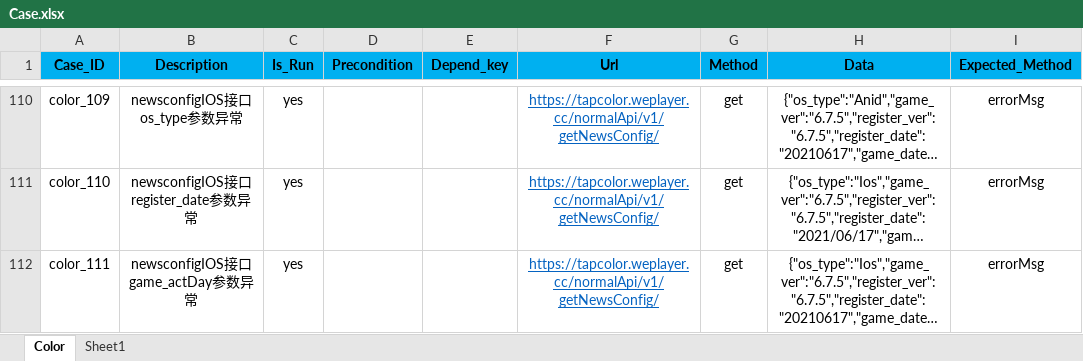
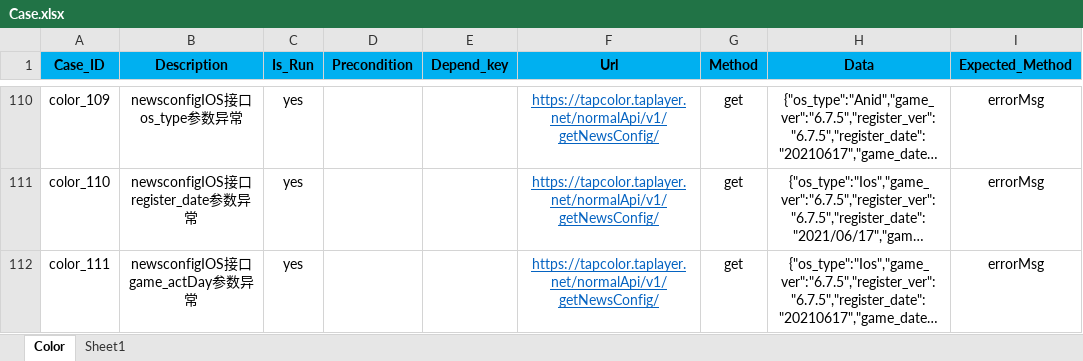
Before and after one commit to Tbacode/ToolSuit, an Excel workbook: ColorInterfaceRefactor/Case/Case.xlsx, sheet Color, drawn as a sheet; only a part is shown, gaps mark what is left out; long unchanged cells end in …; values as stored, in another font and other column widths than the file's, no borders; the diff covers the shown part only; the diff names each change by its address in the sheet, - before the commit and + after, or states it on an @@ line.

```diff
--- a/ColorInterfaceRefactor/Case/Case.xlsx (sheet Color)
+++ b/ColorInterfaceRefactor/Case/Case.xlsx (sheet Color)
-F110:F112 (Url): https://tapcolor.weplayer.cc/normalApi/v1/getNewsConfig/
+F110:F112 (Url): https://tapcolor.taplayer.net/normalApi/v1/getNewsConfig/
```
Also changed, not shown: 139 edited cells and cell formats elsewhere in this sheet, 4 other files.
